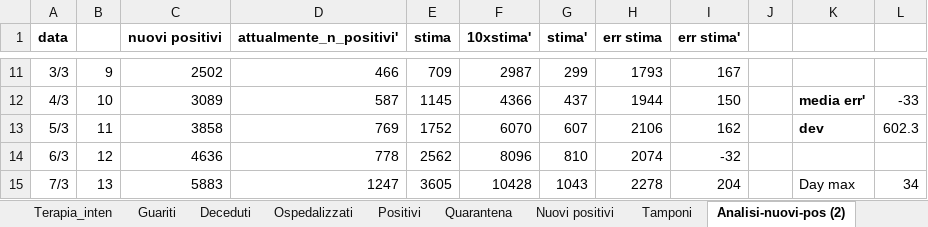
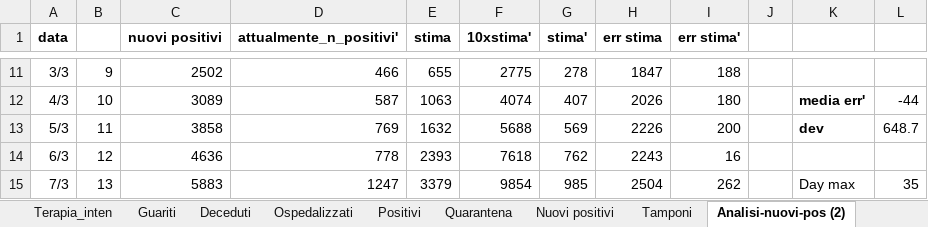
Before and after one commit to mattecarpa/Covid19, an Excel workbook: covid_ita.xlsx, sheet Analisi-nuovi-pos (2), drawn as a sheet; only a part is shown, gaps mark what is left out; values as stored, in another font and other column widths than the file's, no borders; charts and pictures not drawn; the diff covers the shown part only; the diff names each change by its address in the sheet, - before the commit and + after, or states it on an @@ line.

```diff
--- a/covid_ita.xlsx (sheet Analisi-nuovi-pos (2))
+++ b/covid_ita.xlsx (sheet Analisi-nuovi-pos (2))
-E11 (stima): 709
+E11 (stima): 655
-F11 (10xstima'): 2987
+F11 (10xstima'): 2775
-G11 (stima'): 299
+G11 (stima'): 278
-H11 (err stima): 1793
+H11 (err stima): 1847
-I11 (err stima'): 167
+I11 (err stima'): 188
-E12 (stima): 1145
+E12 (stima): 1063
-F12 (10xstima'): 4366
+F12 (10xstima'): 4074
-G12 (stima'): 437
+G12 (stima'): 407
-H12 (err stima): 1944
+H12 (err stima): 2026
-I12 (err stima'): 150
+I12 (err stima'): 180
-L12: -33
+L12: -44
-E13 (stima): 1752
+E13 (stima): 1632
-F13 (10xstima'): 6070
+F13 (10xstima'): 5688
-G13 (stima'): 607
+G13 (stima'): 569
-H13 (err stima): 2106
+H13 (err stima): 2226
-I13 (err stima'): 162
+I13 (err stima'): 200
-L13: 602.3
+L13: 648.7
-E14 (stima): 2562
+E14 (stima): 2393
-F14 (10xstima'): 8096
+F14 (10xstima'): 7618
-G14 (stima'): 810
+G14 (stima'): 762
-H14 (err stima): 2074
+H14 (err stima): 2243
-I14 (err stima'): -32
+I14 (err stima'): 16
-E15 (stima): 3605
+E15 (stima): 3379
-F15 (10xstima'): 10428
+F15 (10xstima'): 9854
-G15 (stima'): 1043
+G15 (stima'): 985
-H15 (err stima): 2278
+H15 (err stima): 2504
-I15 (err stima'): 204
+I15 (err stima'): 262
-L15: 34
+L15: 35
```
Also changed, not shown: 2 added rows, 2 removed rows and 484 edited cells elsewhere in this sheet, sheet Analisi-dead (2), sheet R0, sheet Guariti, sheet Deceduti, sheet Nuovi positivi, sheet Dati, 8 more sheets, formulas that keep their value, charts or pictures, covid_bilog.xlsx, covid_lig.xlsx.
